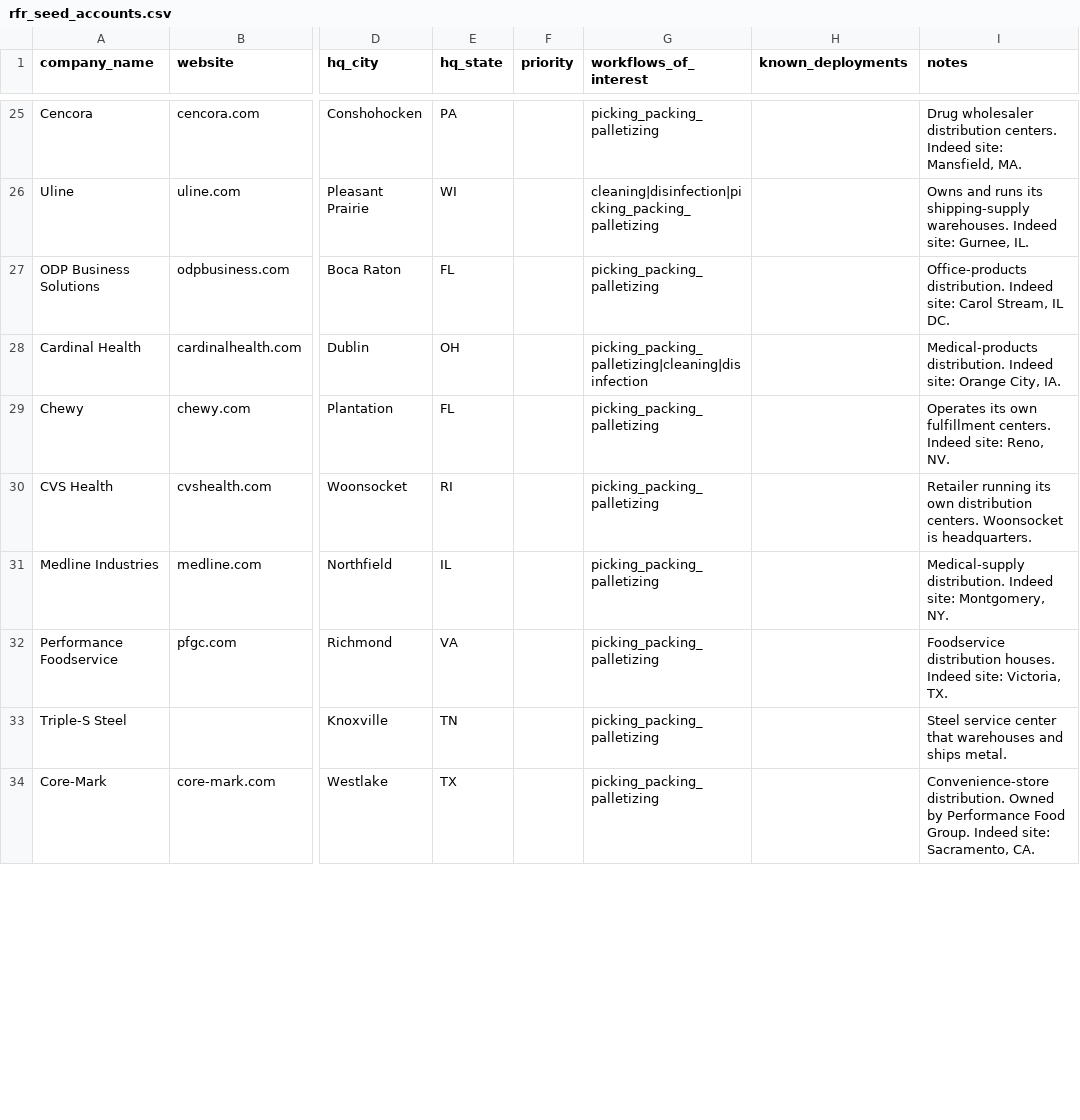
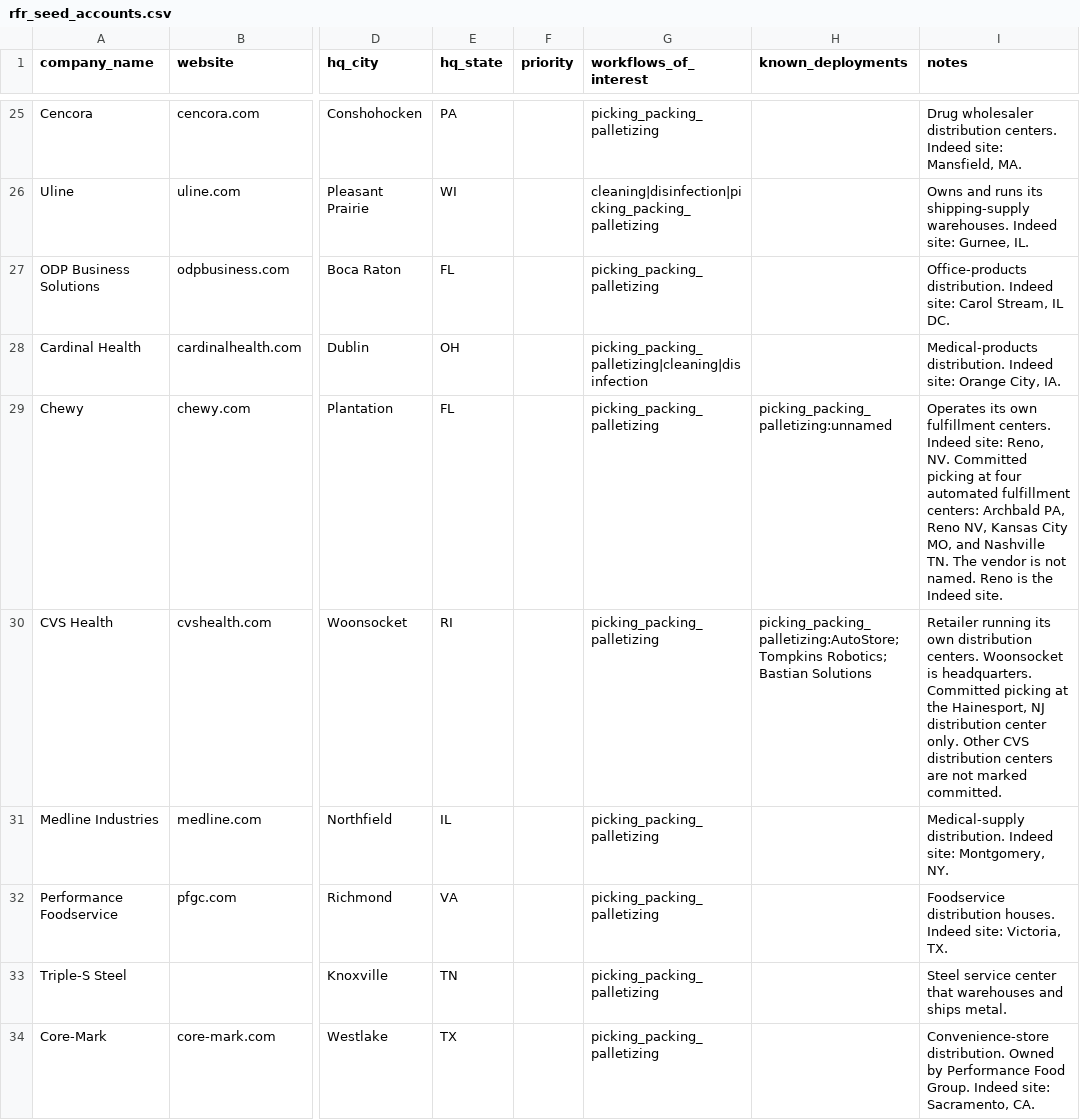
Before and after one commit to ugobe007/Ready_For_Robots, a CSV file: data/seed/rfr_seed_accounts.csv, drawn as a sheet; only a part is shown, gaps mark what is left out; the diff covers the shown part only; the diff names each change by its address in the sheet, - before the commit and + after, or states it on an @@ line.

```diff
--- a/data/seed/rfr_seed_accounts.csv
+++ b/data/seed/rfr_seed_accounts.csv
-H29 (known_deployments): (empty)
+H29 (known_deployments): picking_packing_palletizing:unnamed
-I29 (notes): …Reno, NV.
+I29 (notes): …Reno, NV. Committed picking at four automated fulfillment centers: Archbald PA, Reno NV, Kansas City MO, and Nashville TN. The vendor is not named. Reno is the Indeed site.
-H30 (known_deployments): (empty)
+H30 (known_deployments): picking_packing_palletizing:AutoStore; Tompkins Robotics; Bastian Solutions
-I30 (notes): …is headquarters.
+I30 (notes): …is headquarters. Committed picking at the Hainesport, NJ distribution center only. Other CVS distribution centers are not marked committed.
```
Also changed, not shown: 10 edited cells elsewhere in this file, 1 other file.
